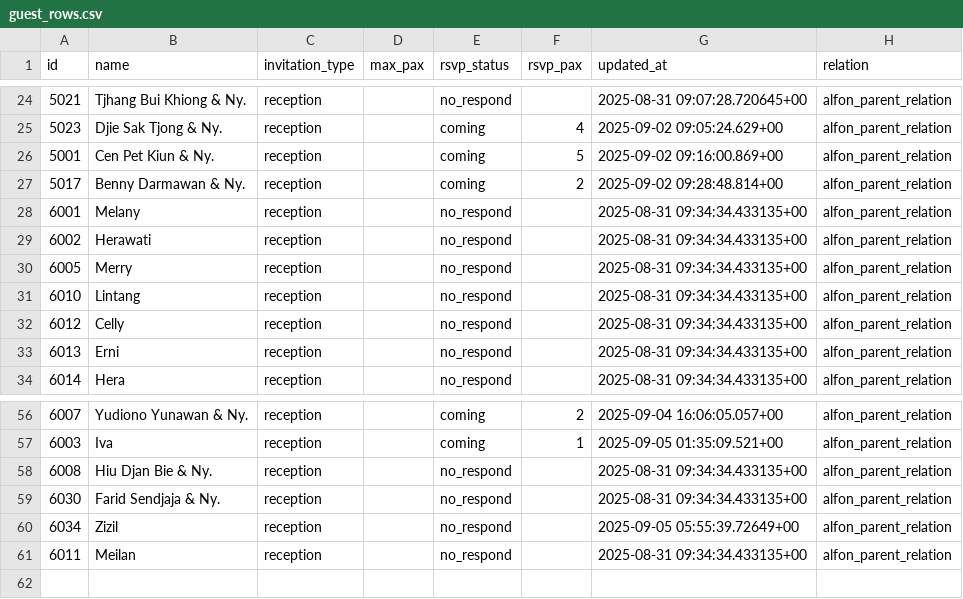
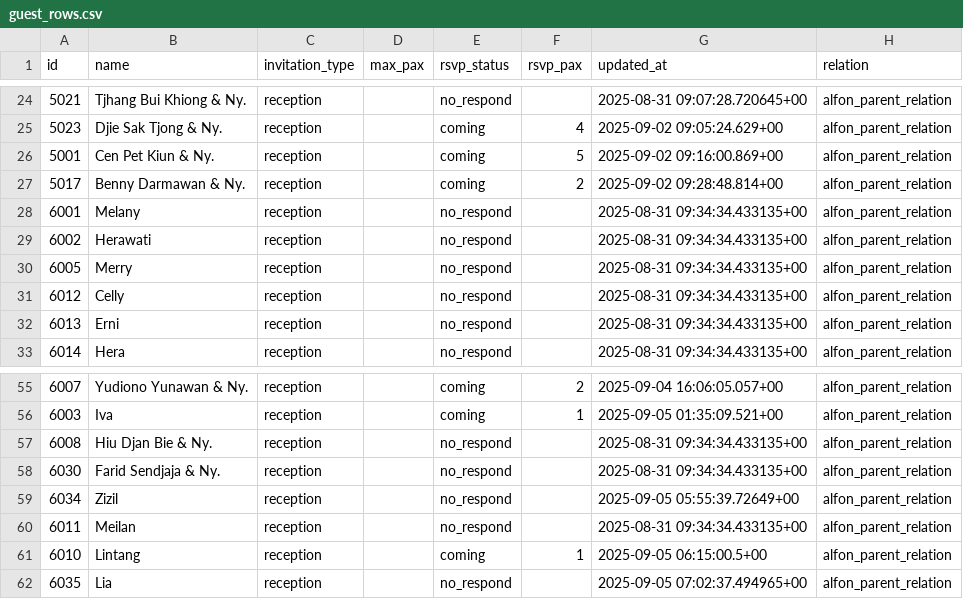
Before and after one commit to alfonski/wed-guest-helper, a CSV file: guest_rows.csv, drawn as a sheet; only a part is shown, gaps mark what is left out; removed rows and columns are numbered as before the commit, all else as after; the diff names each change by its address in the sheet, - before the commit and + after, or states it on an @@ line.

```diff
--- a/guest_rows.csv
+++ b/guest_rows.csv
-row 31: 6010 | Lintang | reception |  | no_respond |  | 2025-08-31 09:34:34.433135+00 | alfon_parent_relation
+row 61: 6010 | Lintang | reception |  | coming | 1 | 2025-09-05 06:15:00.5+00 | alfon_parent_relation
+row 62: 6035 | Lia | reception |  | no_respond |  | 2025-09-05 07:02:37.494965+00 | alfon_parent_relation
```
